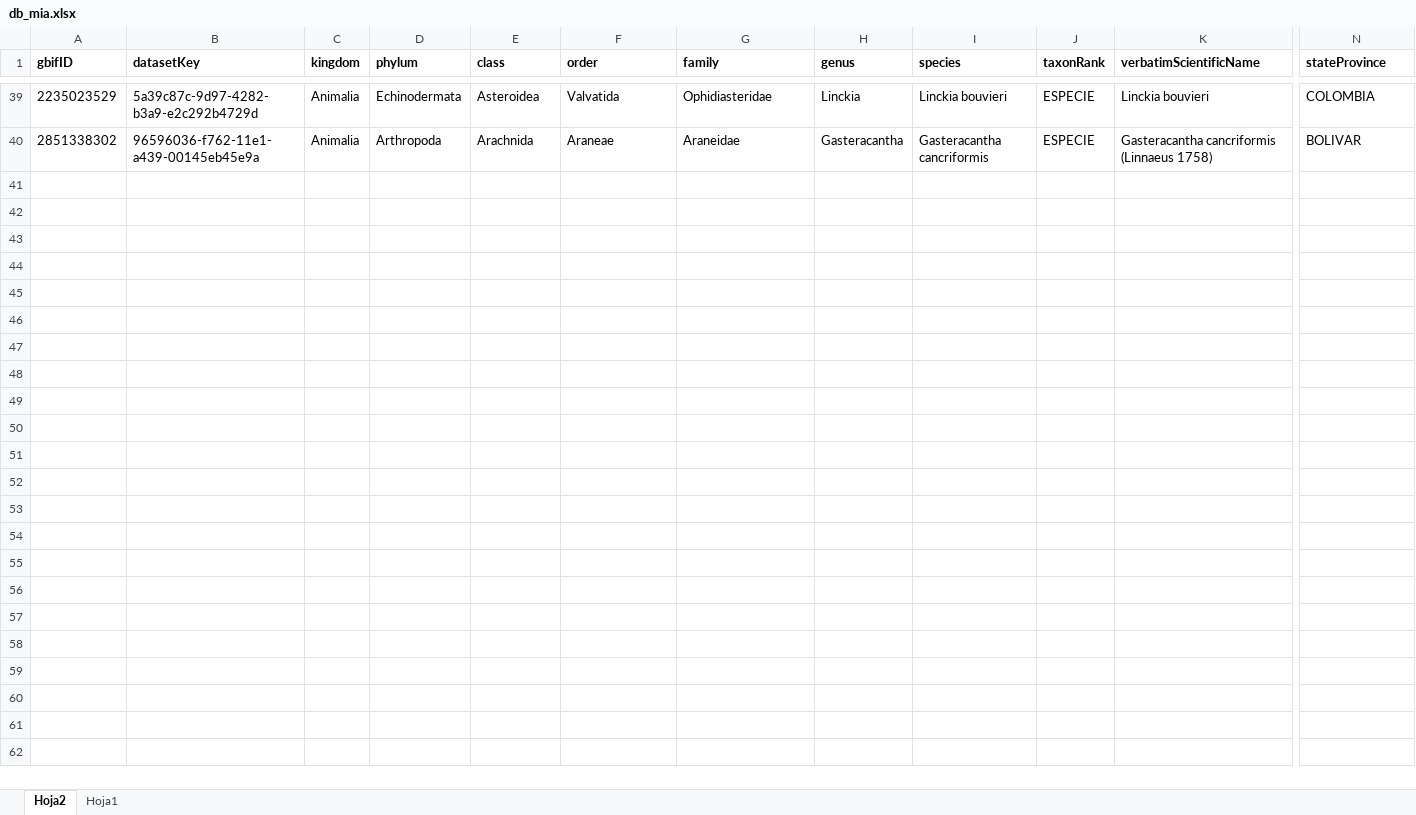
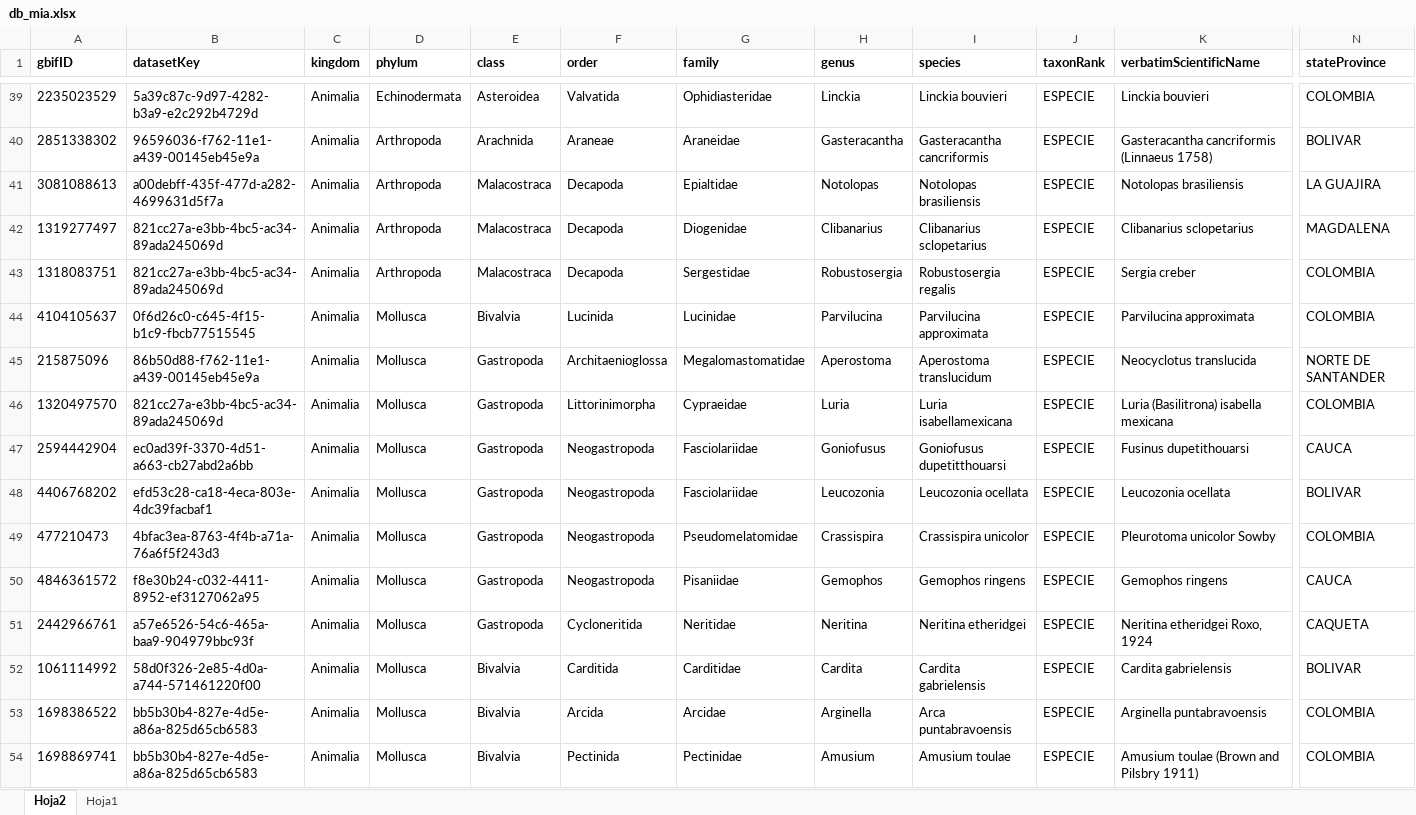
Before and after one commit to GregoryInnovo/-datathon2bio, an Excel workbook: backend/db_mia.xlsx, sheet Hoja2, drawn as a sheet; only a part is shown, gaps mark what is left out; values as stored, in another font and other column widths than the file's, no borders; rows hold the shown columns only; the diff names each change by its address in the sheet, - before the commit and + after, or states it on an @@ line.

```diff
--- a/backend/db_mia.xlsx (sheet Hoja2)
+++ b/backend/db_mia.xlsx (sheet Hoja2)
+row 41: 3081088613 | a00debff-435f-477d-a282-4699631d5f7a | Animalia | Arthropoda | Malacostraca | Decapoda | Epialtidae | Notolopas | Notolopas brasiliensis | ESPECIE | Notolopas brasiliensis | LA GUAJIRA
+row 42: 1319277497 | 821cc27a-e3bb-4bc5-ac34-89ada245069d | Animalia | Arthropoda | Malacostraca | Decapoda | Diogenidae | Clibanarius | Clibanarius sclopetarius | ESPECIE | Clibanarius sclopetarius | MAGDALENA
+row 43: 1318083751 | 821cc27a-e3bb-4bc5-ac34-89ada245069d | Animalia | Arthropoda | Malacostraca | Decapoda | Sergestidae | Robustosergia | Robustosergia regalis | ESPECIE | Sergia creber | COLOMBIA
+row 44: 4104105637 | 0f6d26c0-c645-4f15-b1c9-fbcb77515545 | Animalia | Mollusca | Bivalvia | Lucinida | Lucinidae | Parvilucina | Parvilucina approximata | ESPECIE | Parvilucina approximata | COLOMBIA
+row 45: 215875096 | 86b50d88-f762-11e1-a439-00145eb45e9a | Animalia | Mollusca | Gastropoda | Architaenioglossa | Megalomastomatidae | Aperostoma | Aperostoma translucidum | ESPECIE | Neocyclotus translucida | NORTE DE SANTANDER
+row 46: 1320497570 | 821cc27a-e3bb-4bc5-ac34-89ada245069d | Animalia | Mollusca | Gastropoda | Littorinimorpha | Cypraeidae | Luria | Luria isabellamexicana | ESPECIE | Luria (Basilitrona) isabella mexicana | COLOMBIA
+row 47: 2594442904 | ec0ad39f-3370-4d51-a663-cb27abd2a6bb | Animalia | Mollusca | Gastropoda | Neogastropoda | Fasciolariidae | Goniofusus | Goniofusus dupetitthouarsi | ESPECIE | Fusinus dupetithouarsi | CAUCA
+row 48: 4406768202 | efd53c28-ca18-4eca-803e-4dc39facbaf1 | Animalia | Mollusca | Gastropoda | Neogastropoda | Fasciolariidae | Leucozonia | Leucozonia ocellata | ESPECIE | Leucozonia ocellata | BOLIVAR
+row 49: 477210473 | 4bfac3ea-8763-4f4b-a71a-76a6f5f243d3 | Animalia | Mollusca | Gastropoda | Neogastropoda | Pseudomelatomidae | Crassispira | Crassispira unicolor | ESPECIE | Pleurotoma unicolor Sowby | COLOMBIA
+row 50: 4846361572 | f8e30b24-c032-4411-8952-ef3127062a95 | Animalia | Mollusca | Gastropoda | Neogastropoda | Pisaniidae | Gemophos | Gemophos ringens | ESPECIE | Gemophos ringens | CAUCA
+row 51: 2442966761 | a57e6526-54c6-465a-baa9-904979bbc93f | Animalia | Mollusca | Gastropoda | Cycloneritida | Neritidae | Neritina | Neritina etheridgei | ESPECIE | Neritina etheridgei Roxo, 1924 | CAQUETA
+row 52: 1061114992 | 58d0f326-2e85-4d0a-a744-571461220f00 | Animalia | Mollusca | Bivalvia | Carditida | Carditidae | Cardita | Cardita gabrielensis | ESPECIE | Cardita gabrielensis | BOLIVAR
+row 53: 1698386522 | bb5b30b4-827e-4d5e-a86a-825d65cb6583 | Animalia | Mollusca | Bivalvia | Arcida | Arcidae | Arginella | Arca puntabravoensis | ESPECIE | Arginella puntabravoensis | COLOMBIA
+row 54: 1698869741 | bb5b30b4-827e-4d5e-a86a-825d65cb6583 | Animalia | Mollusca | Bivalvia | Pectinida | Pectinidae | Amusium | Amusium toulae | ESPECIE | Amusium toulae (Brown and Pilsbry 1911) | COLOMBIA
```
Also changed, not shown: sheet Hoja1, 3 other files.
